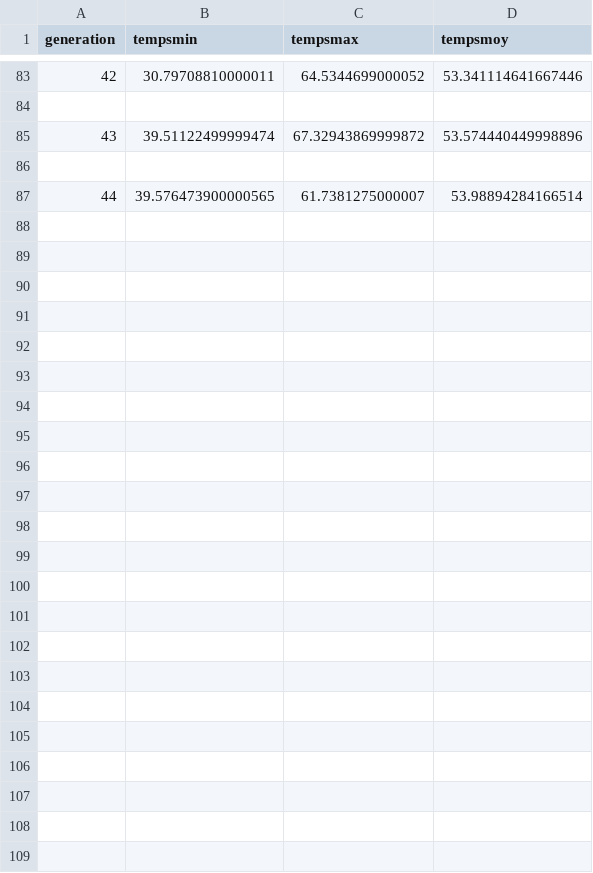
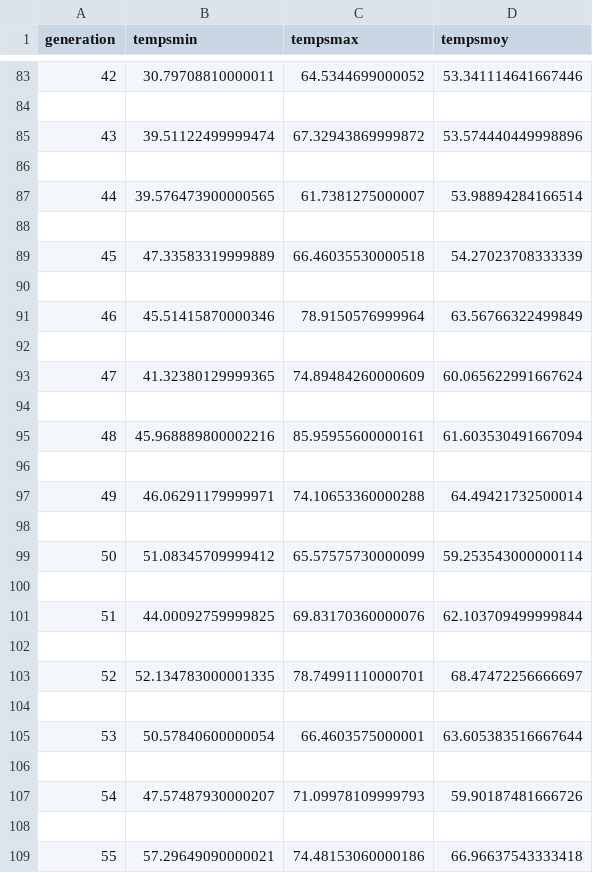
Before and after one commit to PushyGalax/IA-selection-naturelle, a CSV file: tempsia.csv, drawn as a sheet; only a part is shown, gaps mark what is left out.

```diff
--- a/tempsia.csv
+++ b/tempsia.csv
@@ -87 +87,23 @@ generation,tempsmin,tempsmax,tempsmoy
 44,39.576473900000565,61.7381275000007,53.98894284166514
+
+45,47.33583319999889,66.46035530000518,54.27023708333339
+
+46,45.51415870000346,78.9150576999964,63.56766322499849
+
+47,41.32380129999365,74.89484260000609,60.065622991667624
+
+48,45.968889800002216,85.95955600000161,61.603530491667094
+
+49,46.06291179999971,74.10653360000288,64.49421732500014
+
+50,51.08345709999412,65.57575730000099,59.253543000000114
+
+51,44.00092759999825,69.83170360000076,62.103709499999844
+
+52,52.134783000001335,78.74991110000701,68.47472256666697
+
+53,50.57840600000054,66.4603575000001,63.605383516667644
+
+54,47.57487930000207,71.09978109999793,59.90187481666726
+
+55,57.29649090000021,74.48153060000186,66.96637543333418
```
Also changed, not shown: dataia.csv, type.csv, 1 other file.
